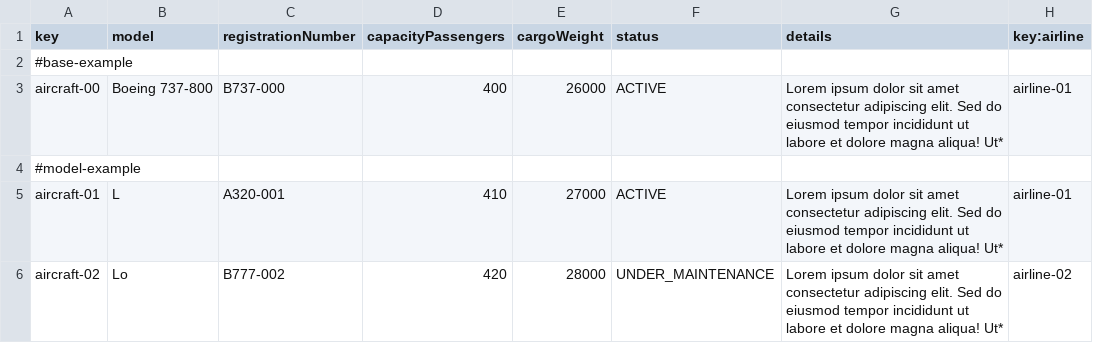
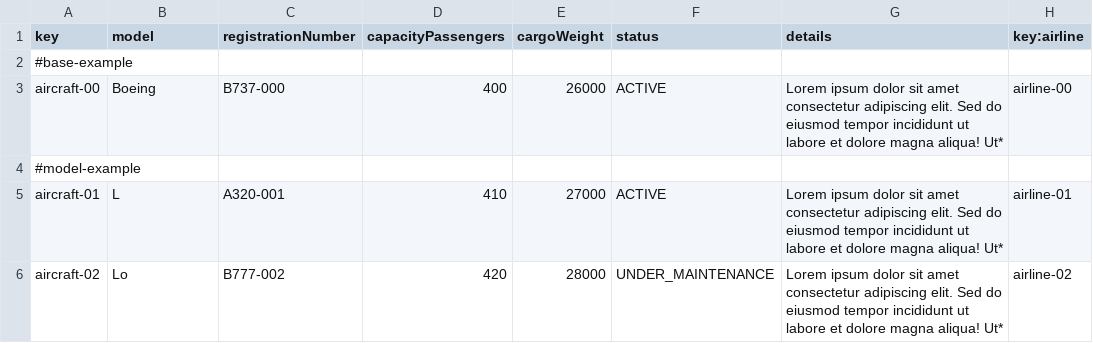
Before and after one commit to Albertoescobarsanchez/Acme-ANS-D03, a CSV file: src/main/resources/WEB-INF/data/sample/aircraft.csv, drawn as a sheet; only a part is shown.

```diff
--- a/src/main/resources/WEB-INF/data/sample/aircraft.csv
+++ b/src/main/resources/WEB-INF/data/sample/aircraft.csv
@@ -2,3 +2,3 @@ key,model,registrationNumber,capacityPassengers,cargoWeight,status,details,key:a
 #base-example
-aircraft-00,Boeing 737-800,B737-000,400,26000,ACTIVE,Lorem ipsum dolor sit amet consectetur adipiscing elit. Sed do eiusmod tempor incididunt ut labore et dolore magna aliqua! Ut*,airline-01
+aircraft-00,Boeing,B737-000,400,26000,ACTIVE,Lorem ipsum dolor sit amet consectetur adipiscing elit. Sed do eiusmod tempor incididunt ut labore et dolore magna aliqua! Ut*,airline-00
 #model-example
```
Also changed, not shown: src/main/resources/WEB-INF/data/sample/leg.csv, 1 other file.
